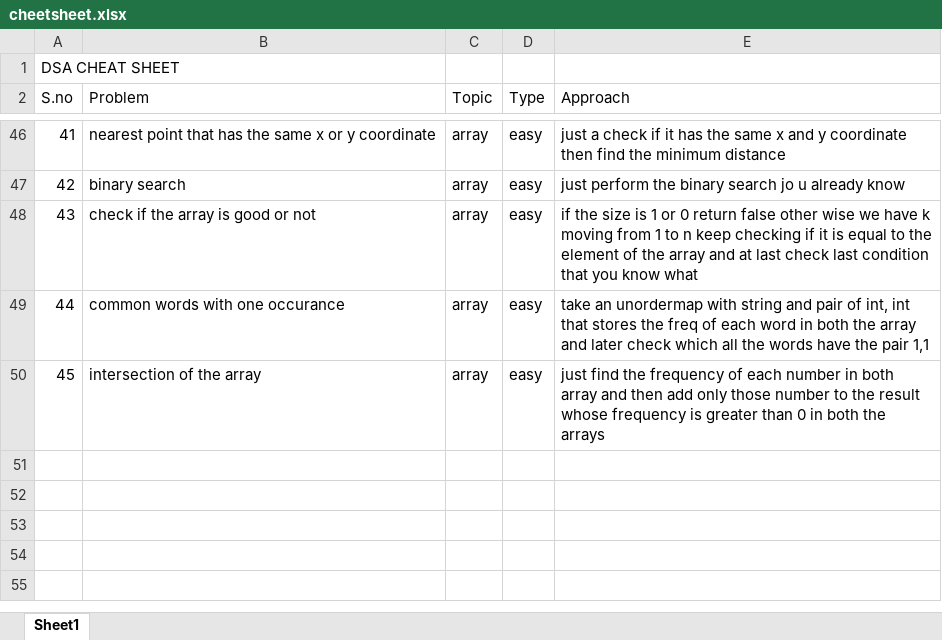
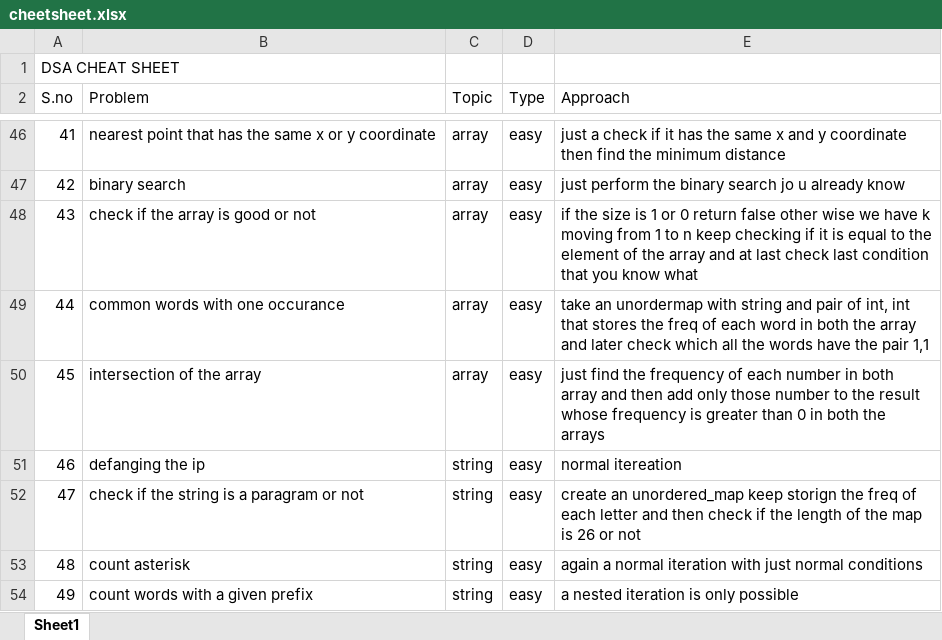
Before and after one commit to JaiBhalla03/dsa, an Excel workbook: cheetsheet.xlsx, sheet Sheet1, drawn as a sheet; only a part is shown, gaps mark what is left out; values as stored, in another font and other column widths than the file's, no borders; the diff names each change by its address in the sheet, - before the commit and + after, or states it on an @@ line.

```diff
--- a/cheetsheet.xlsx (sheet Sheet1)
+++ b/cheetsheet.xlsx (sheet Sheet1)
+row 51: 46 | defanging the ip | string | easy | normal itereation
+row 52: 47 | check if the string is a paragram or not | string | easy | create an unordered_map keep storign the freq of each letter and then check if the length of the map is 26 or not
+row 53: 48 | count asterisk | string | easy | again a normal iteration with just normal conditions
+row 54: 49 | count words with a given prefix | string | easy | a nested iteration is only possible
```
Also changed, not shown: 5 other files.
